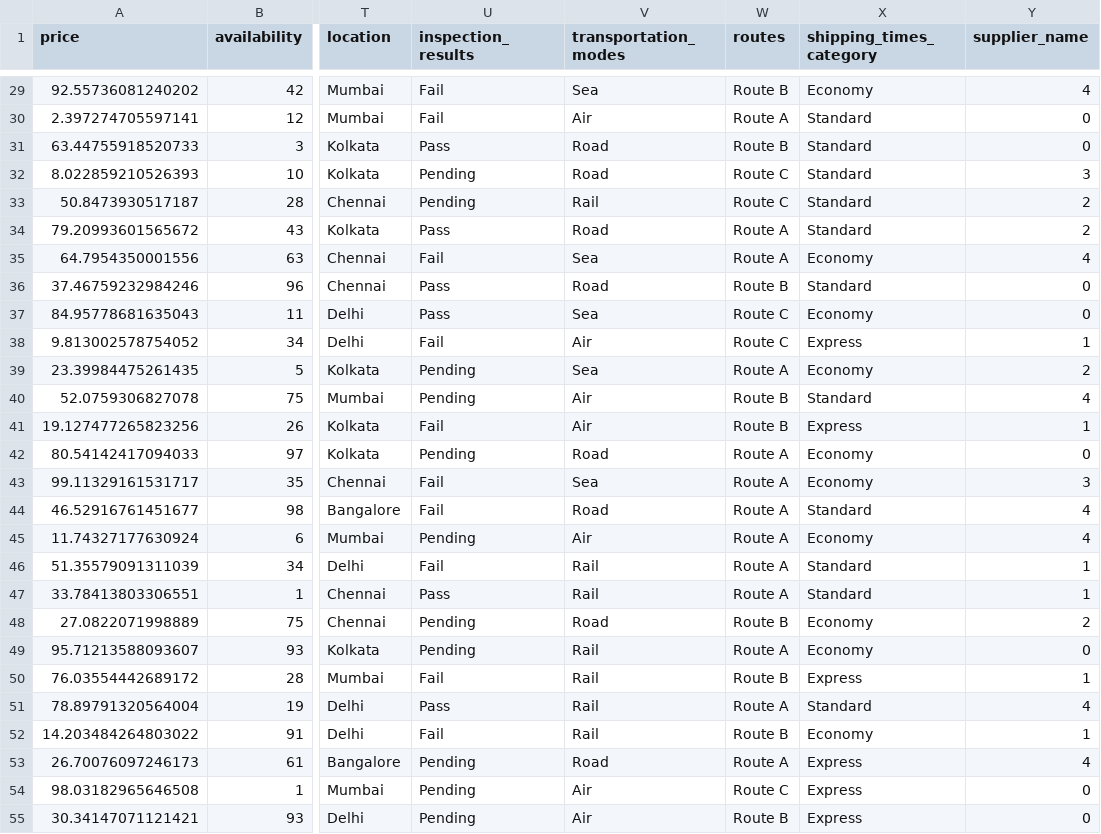
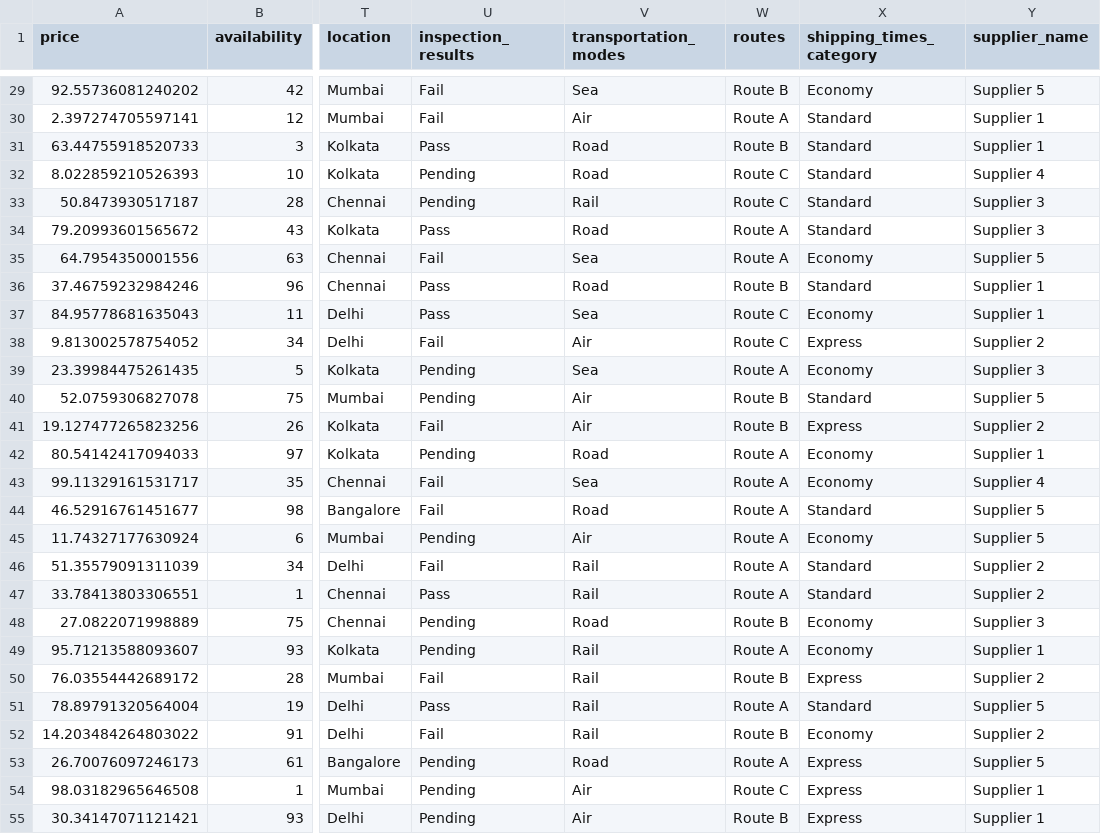
Before and after one commit to Avcuongy/DSS, a CSV file: data/cleaned/clean2.csv, drawn as a sheet; only a part is shown, gaps mark what is left out; the diff covers the shown part only; the diff names each change by its address in the sheet, - before the commit and + after, or states it on an @@ line.

```diff
--- a/data/cleaned/clean2.csv
+++ b/data/cleaned/clean2.csv
-Y29 (supplier_name): 4
+Y29 (supplier_name): Supplier 5
-Y30:Y31 (supplier_name): 0
+Y30:Y31 (supplier_name): Supplier 1
-Y32 (supplier_name): 3
+Y32 (supplier_name): Supplier 4
-Y33:Y34 (supplier_name): 2
+Y33:Y34 (supplier_name): Supplier 3
-Y35 (supplier_name): 4
+Y35 (supplier_name): Supplier 5
-Y36:Y37 (supplier_name): 0
+Y36:Y37 (supplier_name): Supplier 1
-Y38 (supplier_name): 1
+Y38 (supplier_name): Supplier 2
-Y39 (supplier_name): 2
+Y39 (supplier_name): Supplier 3
-Y40 (supplier_name): 4
+Y40 (supplier_name): Supplier 5
-Y41 (supplier_name): 1
+Y41 (supplier_name): Supplier 2
-Y42 (supplier_name): 0
+Y42 (supplier_name): Supplier 1
-Y43 (supplier_name): 3
+Y43 (supplier_name): Supplier 4
-Y44:Y45 (supplier_name): 4
+Y44:Y45 (supplier_name): Supplier 5
-Y46:Y47 (supplier_name): 1
+Y46:Y47 (supplier_name): Supplier 2
-Y48 (supplier_name): 2
+Y48 (supplier_name): Supplier 3
-Y49 (supplier_name): 0
+Y49 (supplier_name): Supplier 1
-Y50 (supplier_name): 1
+Y50 (supplier_name): Supplier 2
-Y51 (supplier_name): 4
+Y51 (supplier_name): Supplier 5
-Y52 (supplier_name): 1
+Y52 (supplier_name): Supplier 2
-Y53 (supplier_name): 4
+Y53 (supplier_name): Supplier 5
-Y54:Y55 (supplier_name): 0
+Y54:Y55 (supplier_name): Supplier 1
```
Also changed, not shown: 73 edited cells elsewhere in this file, 13 other files.
